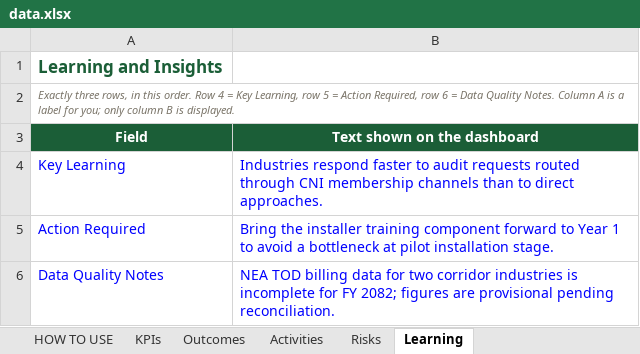
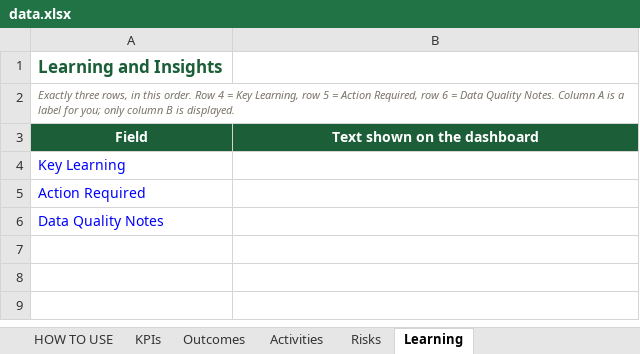
Before and after one commit to Shinza-crtnepal/Power_GIF_Dashboard, an Excel workbook: data.xlsx, sheet Learning, drawn as a sheet; values as stored, in another font and other column widths than the file's, no borders; the diff names each change by its address in the sheet, - before the commit and + after, or states it on an @@ line.

Commit message:
Add files via upload

```diff
--- a/data.xlsx (sheet Learning)
+++ b/data.xlsx (sheet Learning)
-B4 (Text shown on the dashboard): Industries respond faster to audit requests routed through CNI membership channels than to direct approaches.
+B4 (Text shown on the dashboard): (empty)
-B5 (Text shown on the dashboard): Bring the installer training component forward to Year 1 to avoid a bottleneck at pilot installation stage.
+B5 (Text shown on the dashboard): (empty)
-B6 (Text shown on the dashboard): NEA TOD billing data for two corridor industries is incomplete for FY 2082; figures are provisional pending reconciliation.
+B6 (Text shown on the dashboard): (empty)
```
